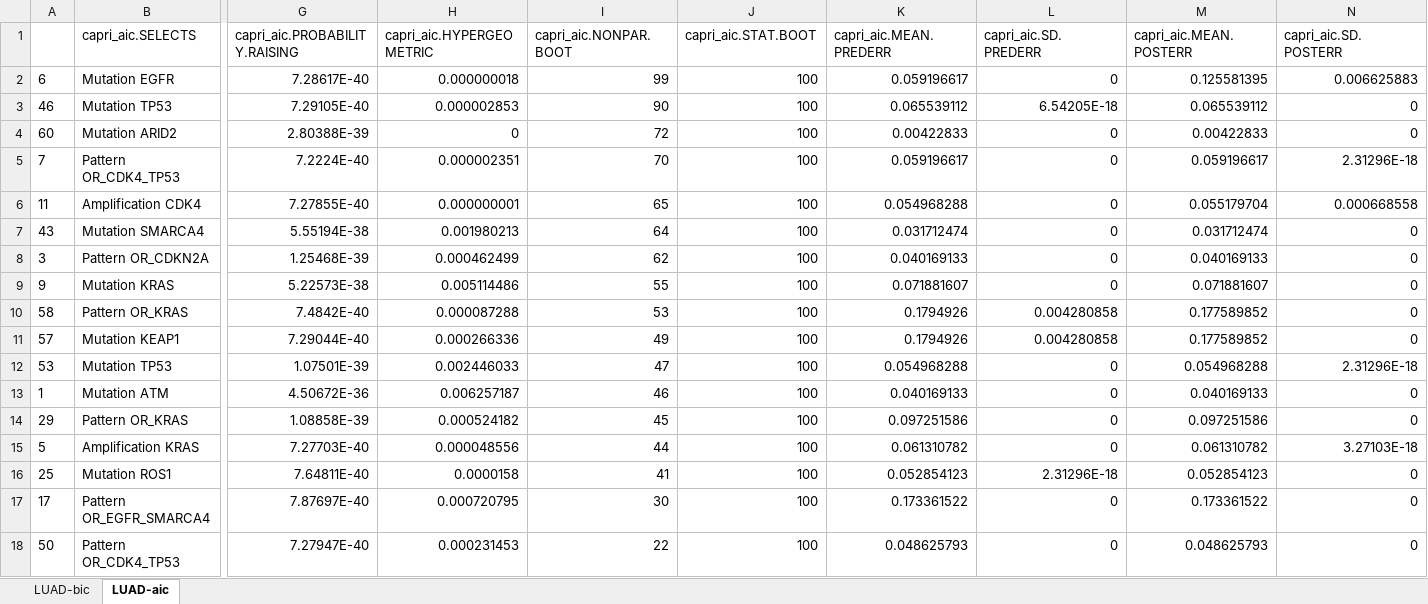
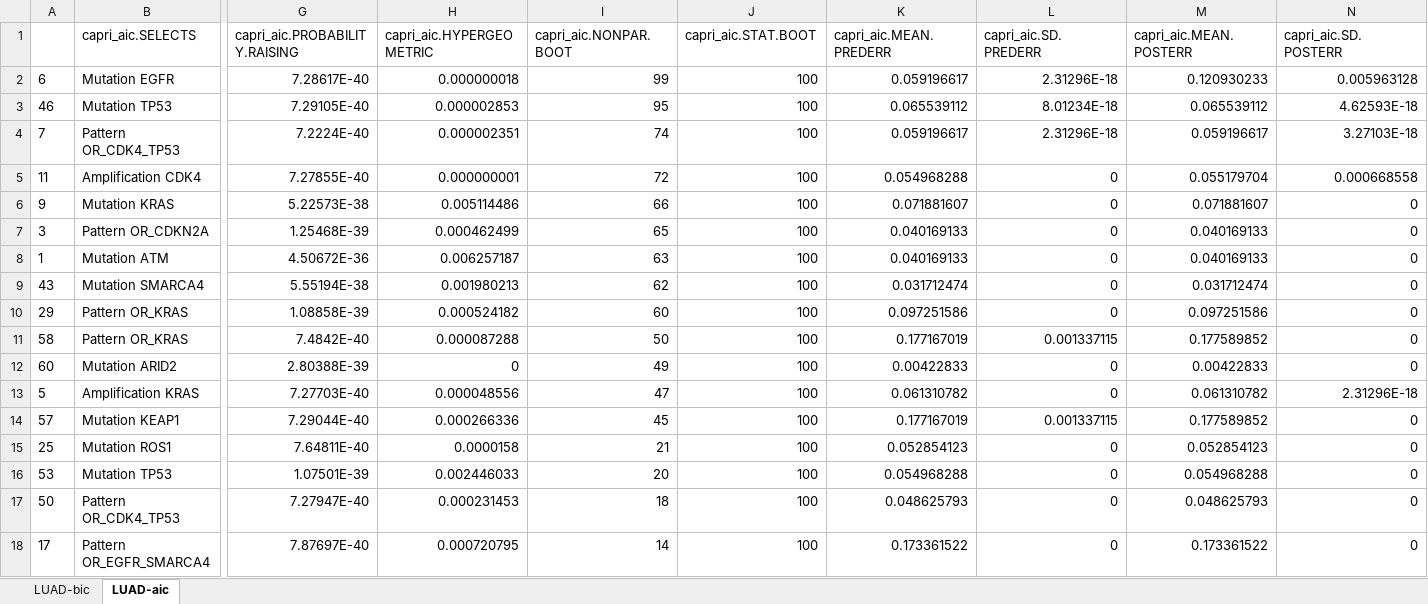
Before and after one commit to dlcgold/LUAD-PiCnIc, an Excel workbook: output/LUAD_statistics.xlsx, sheet LUAD-aic, drawn as a sheet; only a part is shown, gaps mark what is left out; values as stored, in another font and other column widths than the file's, no borders; removed rows and columns are numbered as before the commit, all else as after; rows hold the shown columns only; the diff covers the shown part only; the diff names each change by its address in the sheet, - before the commit and + after, or states it on an @@ line.

```diff
--- a/output/LUAD_statistics.xlsx (sheet LUAD-aic)
+++ b/output/LUAD_statistics.xlsx (sheet LUAD-aic)
-L2 (capri_aic.SD.PREDERR): 0
+L2 (capri_aic.SD.PREDERR): 2.31296E-18
-M2 (capri_aic.MEAN.POSTERR): 0.125581395
+M2 (capri_aic.MEAN.POSTERR): 0.120930233
-N2 (capri_aic.SD.POSTERR): 0.006625883
+N2 (capri_aic.SD.POSTERR): 0.005963128
-I3 (capri_aic.NONPAR.BOOT): 90
+I3 (capri_aic.NONPAR.BOOT): 95
-L3 (capri_aic.SD.PREDERR): 6.54205E-18
+L3 (capri_aic.SD.PREDERR): 8.01234E-18
-N3 (capri_aic.SD.POSTERR): 0
+N3 (capri_aic.SD.POSTERR): 4.62593E-18
-row 4: 60 | Mutation ARID2 | 2.80388E-39 | 0 | 72 | 100 | 0.00422833 | 0 | 0.00422833 | 0
-I4 (capri_aic.NONPAR.BOOT): 70
+I4 (capri_aic.NONPAR.BOOT): 74
-L4 (capri_aic.SD.PREDERR): 0
+L4 (capri_aic.SD.PREDERR): 2.31296E-18
-N4 (capri_aic.SD.POSTERR): 2.31296E-18
+N4 (capri_aic.SD.POSTERR): 3.27103E-18
-I5 (capri_aic.NONPAR.BOOT): 65
+I5 (capri_aic.NONPAR.BOOT): 72
-row 7: 43 | Mutation SMARCA4 | 5.55194E-38 | 0.001980213 | 64 | 100 | 0.031712474 | 0 | 0.031712474 | 0
-row 8: 3 | Pattern OR_CDKN2A | 1.25468E-39 | 0.000462499 | 62 | 100 | 0.040169133 | 0 | 0.040169133 | 0
-I6 (capri_aic.NONPAR.BOOT): 55
+I6 (capri_aic.NONPAR.BOOT): 66
-row 10: 58 | Pattern OR_KRAS | 7.4842E-40 | 0.000087288 | 53 | 100 | 0.1794926 | 0.004280858 | 0.177589852 | 0
-row 11: 57 | Mutation KEAP1 | 7.29044E-40 | 0.000266336 | 49 | 100 | 0.1794926 | 0.004280858 | 0.177589852 | 0
-row 12: 53 | Mutation TP53 | 1.07501E-39 | 0.002446033 | 47 | 100 | 0.054968288 | 0 | 0.054968288 | 2.31296E-18
+row 7: 3 | Pattern OR_CDKN2A | 1.25468E-39 | 0.000462499 | 65 | 100 | 0.040169133 | 0 | 0.040169133 | 0
-I8 (capri_aic.NONPAR.BOOT): 46
+I8 (capri_aic.NONPAR.BOOT): 63
+row 9: 43 | Mutation SMARCA4 | 5.55194E-38 | 0.001980213 | 62 | 100 | 0.031712474 | 0 | 0.031712474 | 0
-I10 (capri_aic.NONPAR.BOOT): 45
+I10 (capri_aic.NONPAR.BOOT): 60
+row 11: 58 | Pattern OR_KRAS | 7.4842E-40 | 0.000087288 | 50 | 100 | 0.177167019 | 0.001337115 | 0.177589852 | 0
+row 12: 60 | Mutation ARID2 | 2.80388E-39 | 0 | 49 | 100 | 0.00422833 | 0 | 0.00422833 | 0
-I13 (capri_aic.NONPAR.BOOT): 44
+I13 (capri_aic.NONPAR.BOOT): 47
-N13 (capri_aic.SD.POSTERR): 3.27103E-18
+N13 (capri_aic.SD.POSTERR): 2.31296E-18
+row 14: 57 | Mutation KEAP1 | 7.29044E-40 | 0.000266336 | 45 | 100 | 0.177167019 | 0.001337115 | 0.177589852 | 0
-I15 (capri_aic.NONPAR.BOOT): 41
+I15 (capri_aic.NONPAR.BOOT): 21
-L15 (capri_aic.SD.PREDERR): 2.31296E-18
+L15 (capri_aic.SD.PREDERR): 0
-row 17: 17 | Pattern OR_EGFR_SMARCA4 | 7.87697E-40 | 0.000720795 | 30 | 100 | 0.173361522 | 0 | 0.173361522 | 0
+row 16: 53 | Mutation TP53 | 1.07501E-39 | 0.002446033 | 20 | 100 | 0.054968288 | 0 | 0.054968288 | 0
-I17 (capri_aic.NONPAR.BOOT): 22
+I17 (capri_aic.NONPAR.BOOT): 18
+row 18: 17 | Pattern OR_EGFR_SMARCA4 | 7.87697E-40 | 0.000720795 | 14 | 100 | 0.173361522 | 0 | 0.173361522 | 0
```
Also changed, not shown: 26 edited cells elsewhere in this sheet, sheet LUAD-bic, 18 other files.
